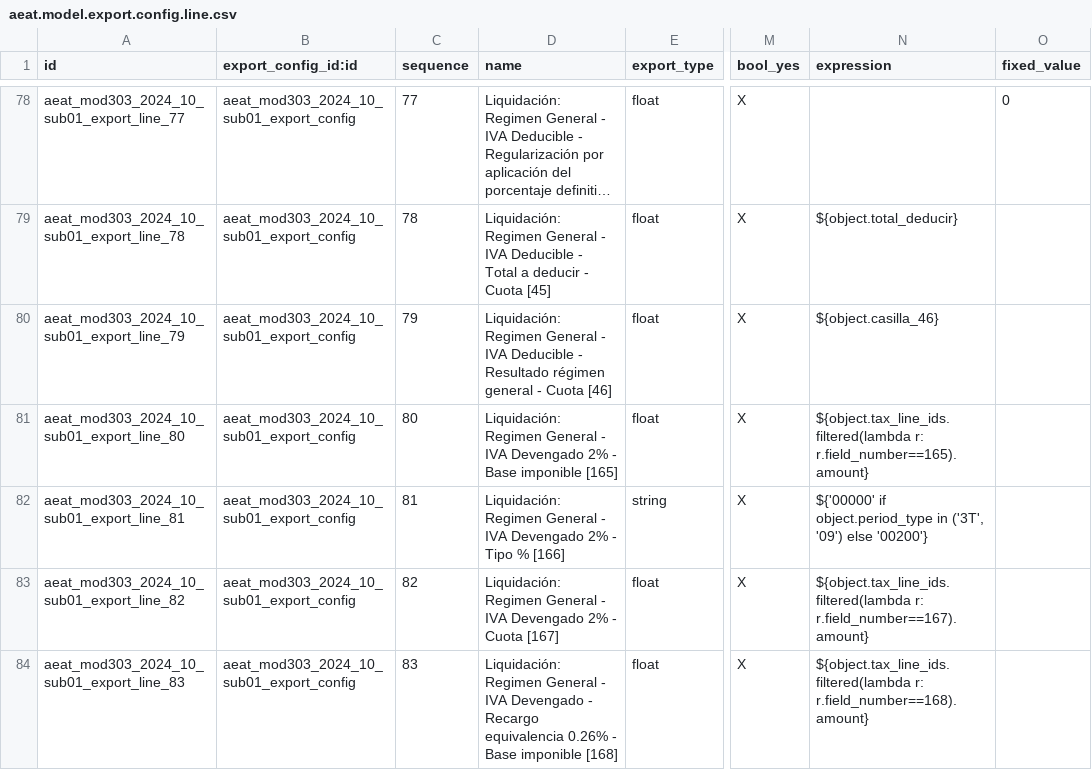
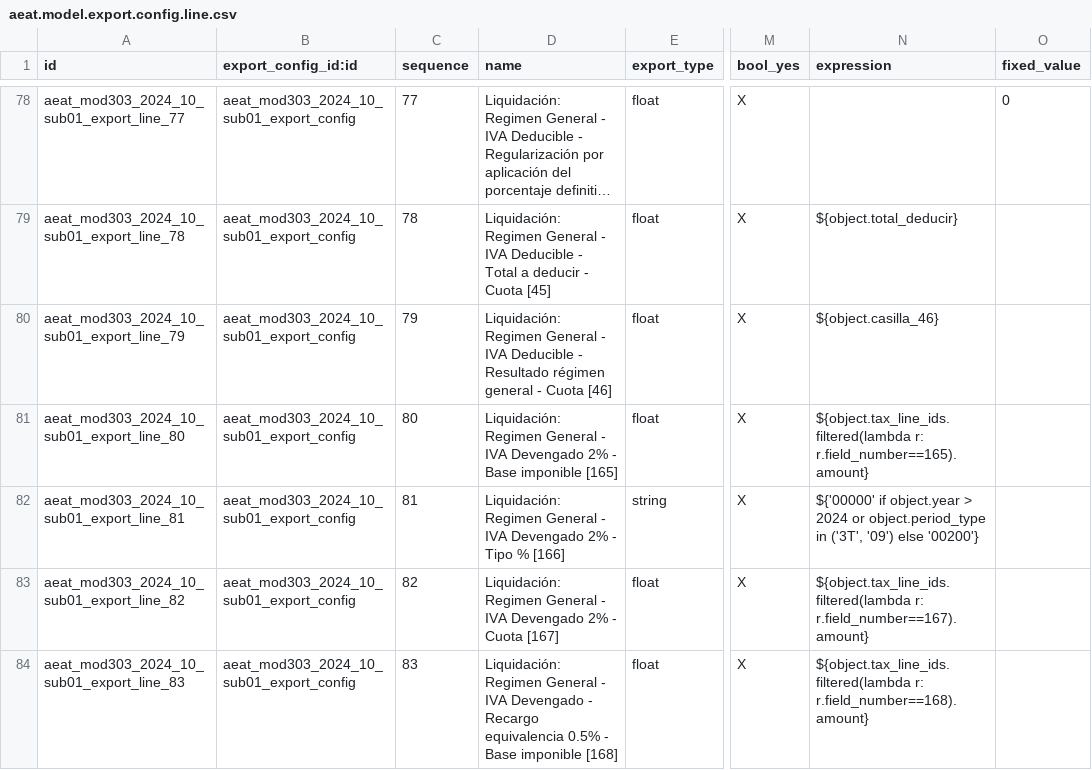
Before and after one commit to kike7laguna/l10n-spain, a CSV file: l10n_es_aeat_mod303/data/2024-10/aeat.model.export.config.line.csv, drawn as a sheet; only a part is shown, gaps mark what is left out; long unchanged cells end in …; the diff covers the shown part only; the diff names each change by its address in the sheet, - before the commit and + after, or states it on an @@ line.

```diff
--- a/l10n_es_aeat_mod303/data/2024-10/aeat.model.export.config.line.csv
+++ b/l10n_es_aeat_mod303/data/2024-10/aeat.model.export.config.line.csv
-N82 (expression): ${'00000' if object.period_type in…
+N82 (expression): ${'00000' if object.year > 2024 or object.period_type in…
-D84 (name): …Recargo equivalencia 0.26% - Base…
+D84 (name): …Recargo equivalencia 0.5% - Base…
```
Also changed, not shown: 8 edited cells elsewhere in this file, l10n_es_aeat_mod303/data/2024-10/l10n.es.aeat.map.tax.line.csv, 4 other files.
